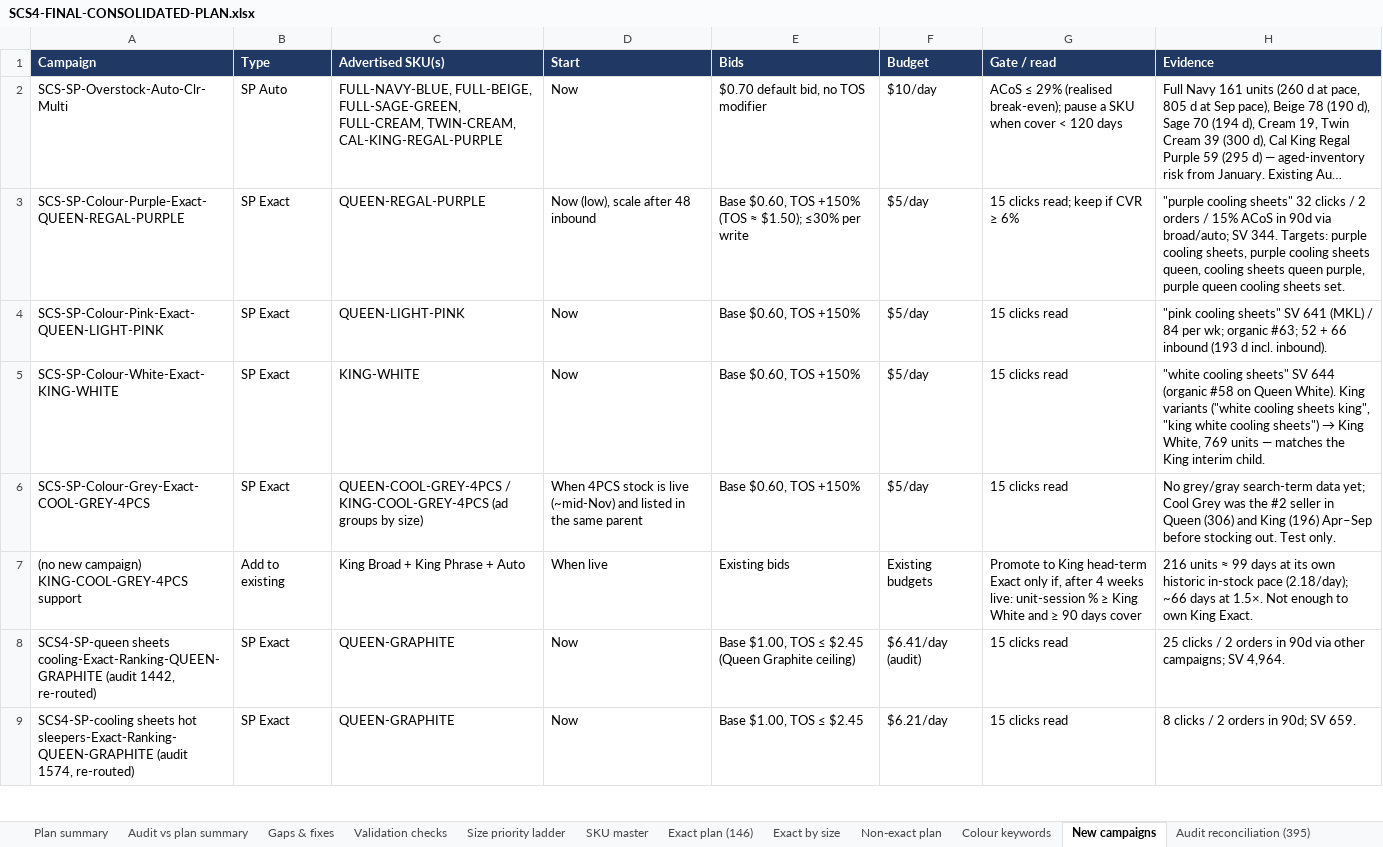
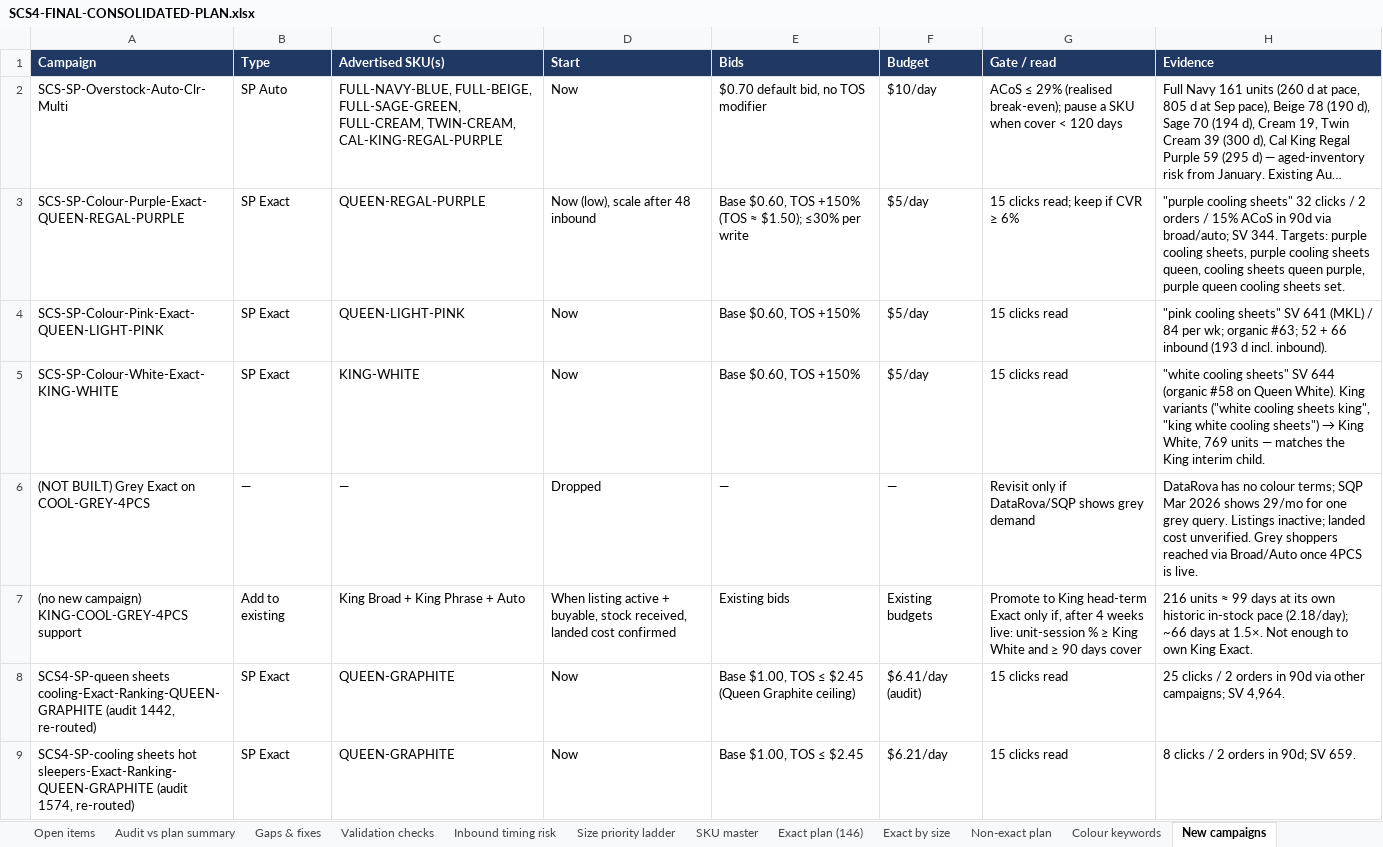
Before and after one commit to zarlish-web/PPC-Audit-, an Excel workbook: reviews/SCS4-20260929/SCS4-FINAL-CONSOLIDATED-PLAN.xlsx, sheet New campaigns, drawn as a sheet; only a part is shown; long unchanged cells end in …; values as stored, in another font and other column widths than the file's, no borders; removed rows and columns are numbered as before the commit, all else as after; the diff covers the shown part only; the diff names each change by its address in the sheet, - before the commit and + after, or states it on an @@ line.

```diff
--- a/reviews/SCS4-20260929/SCS4-FINAL-CONSOLIDATED-PLAN.xlsx (sheet New campaigns)
+++ b/reviews/SCS4-20260929/SCS4-FINAL-CONSOLIDATED-PLAN.xlsx (sheet New campaigns)
+sheet tab: Open items
+sheet tab: Inbound timing risk
-row 6: SCS-SP-Colour-Grey-Exact-COOL-GREY-4PCS | SP Exact | QUEEN-COOL-GREY-4PCS / KING-COOL-GREY-4PCS (ad groups by size) | When 4PCS stock is live (~mid-Nov) and listed in the same parent | Base $0.60, TOS +150% | $5/day | 15 clicks read | No grey/gray search-term data yet; Cool Grey was the #2 seller in Queen (306) and King (196) Apr–Sep before stocking out. Test only.
+row 6: (NOT BUILT) Grey Exact on COOL-GREY-4PCS | — | — | Dropped | — | — | Revisit only if DataRova/SQP shows grey demand | DataRova has no colour terms; SQP Mar 2026 shows 29/mo for one grey query. Listings inactive; landed cost unverified. Grey shoppers reached via Broad/Auto once 4PCS is live.
-D7 (Start): When live
+D7 (Start): When listing active + buyable, stock received, landed cost confirmed
```
Also changed, not shown: 2 edited cells elsewhere in this sheet, sheet Exact plan (146), sheet SKU master, sheet Gaps & fixes, sheet Audit reconciliation (395), sheet Colour keywords, sheet Supply actions, 9 more sheets, other sheet tabs, 2 other files.
